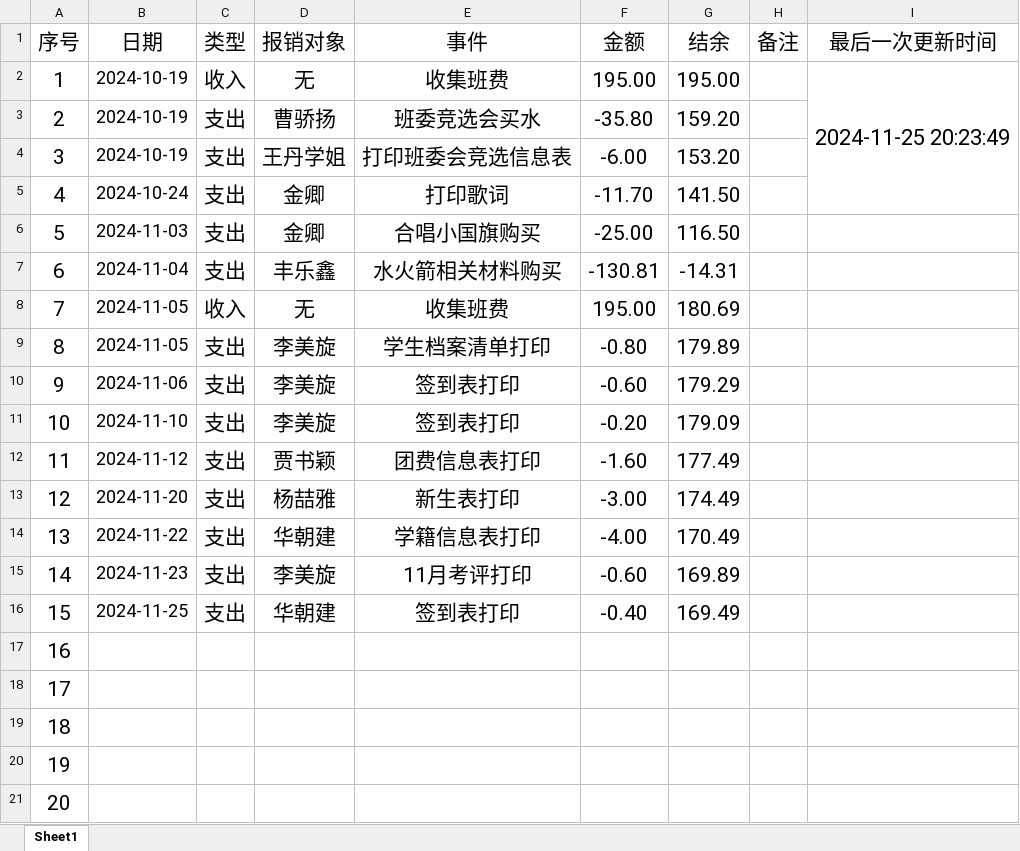
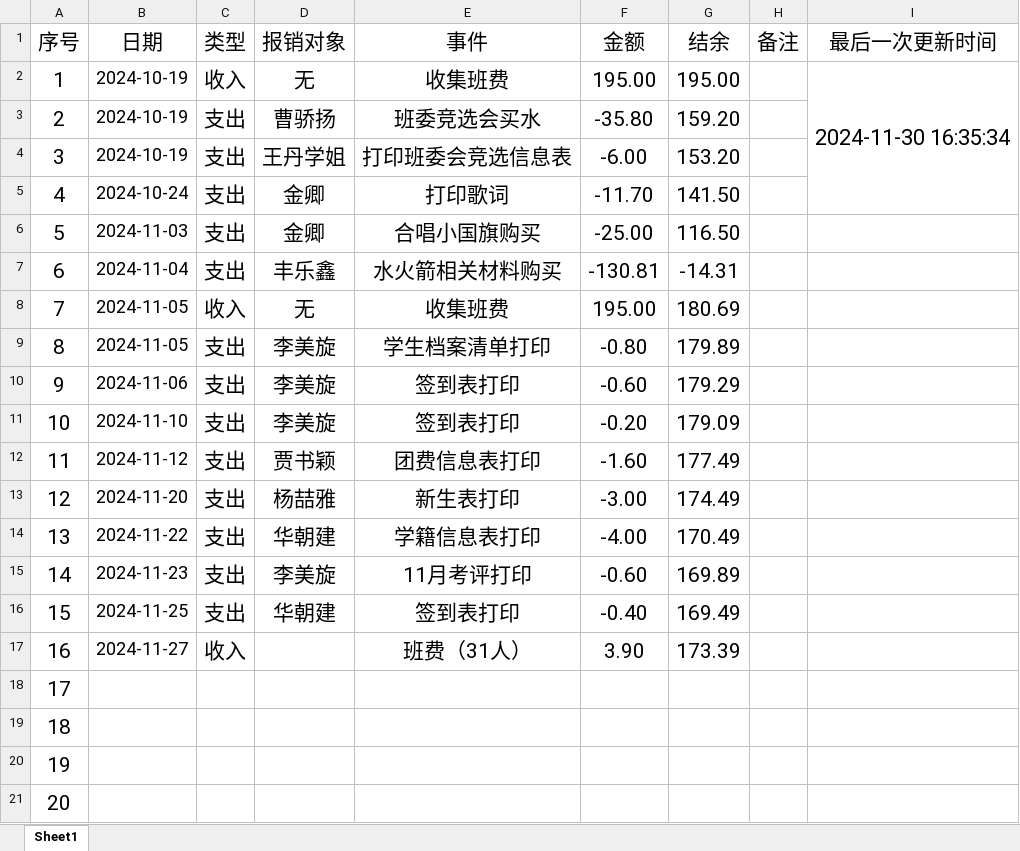
Before and after one commit to LJZ-ZZ/LJZ-ZZ.github.io, an Excel workbook: branch/SXAU/resources/others/money.xlsx, sheet Sheet1, drawn as a sheet; values as stored, in another font and other column widths than the file's, no borders; the diff names each change by its address in the sheet, - before the commit and + after, or states it on an @@ line.

```diff
--- a/branch/SXAU/resources/others/money.xlsx (sheet Sheet1)
+++ b/branch/SXAU/resources/others/money.xlsx (sheet Sheet1)
-I2 (最后一次更新时间): 2024-11-25 20:23:49
+I2 (最后一次更新时间): 2024-11-30 16:35:34
-B17 (日期): (empty)
+B17 (日期): 2024-11-27
-C17 (类型): (empty)
+C17 (类型): 收入
-E17 (事件): (empty)
+E17 (事件): 班费（31人）
-F17 (金额): (empty)
+F17 (金额): 3.90
-G17 (结余): (empty)
+G17 (结余): 173.39
```
Also changed, not shown: 1 other file.
